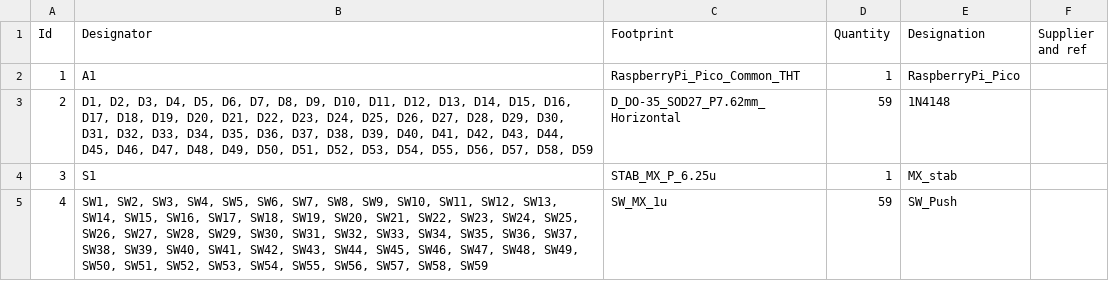
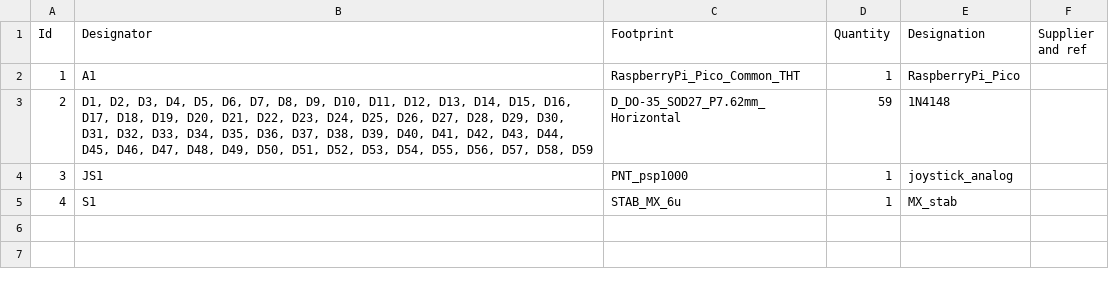
Before and after one commit to qaimkhaniarzan-hub/KeeBord, a CSV file: BOM.csv, drawn as a sheet.

Commit message:
Add files via upload

```diff
--- a/BOM.csv
+++ b/BOM.csv
@@ -3,3 +3,3 @@
 2;"D1, D2, D3, D4, D5, D6, D7, D8, D9, D10, D11, D12, D13, D14, D15, D16, D17, D18, D19, D20, D21, D22, D23, D24, D25, D26, D27, D28, D29, D30, D31, D32, D33, D34, D35, D36, D37, D38, D39, D40, D41, D42, D43, D44, D45, D46, D47, D48, D49, D50, D51, D52, D53, D54, D55, D56, D57, D58, D59";"D_DO-35_SOD27_P7.62mm_Horizontal";59;"1N4148";;;
-3;"S1";"STAB_MX_P_6.25u";1;"MX_stab";;;
-4;"SW1, SW2, SW3, SW4, SW5, SW6, SW7, SW8, SW9, SW10, SW11, SW12, SW13, SW14, SW15, SW16, SW17, SW18, SW19, SW20, SW21, SW22, SW23, SW24, SW25, SW26, SW27, SW28, SW29, SW30, SW31, SW32, SW33, SW34, SW35, SW36, SW37, SW38, SW39, SW40, SW41, SW42, SW43, SW44, SW45, SW46, SW47, SW48, SW49, SW50, SW51, SW52, SW53, SW54, SW55, SW56, SW57, SW58, SW59";"SW_MX_1u";59;"SW_Push";;;
+3;"JS1";"PNT_psp1000";1;"joystick_analog";;;
+4;"S1";"STAB_MX_6u";1;"MX_stab";;;
```
